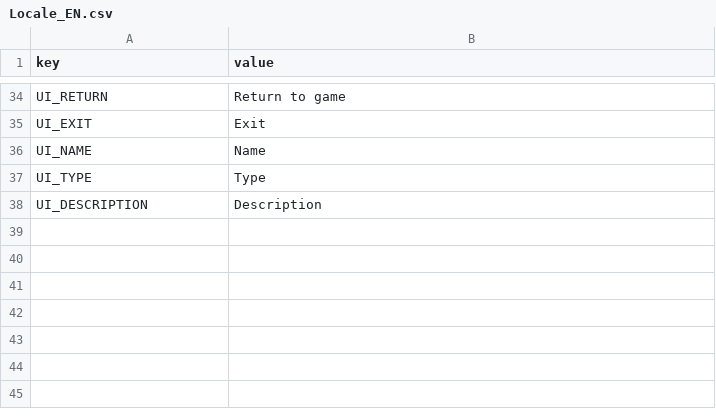
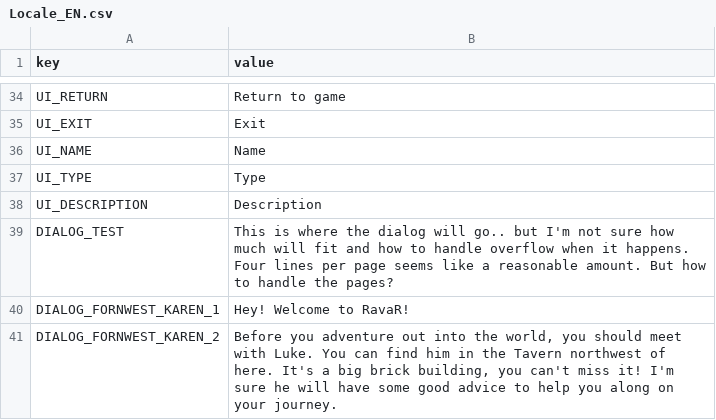
Before and after one commit to trdillon/monster-rpg, a CSV file: Assets/Ravar/Resources/Localization/Locale_EN.csv, drawn as a sheet; only a part is shown, gaps mark what is left out.

Commit message:
Fix Dialog
* Remove unused Data folder and SOs
* Upgrade Unity to 2020.3.5f1
* Upgrade TextMeshPro to 3.0.6

```diff
--- a/Assets/Ravar/Resources/Localization/Locale_EN.csv
+++ b/Assets/Ravar/Resources/Localization/Locale_EN.csv
@@ -38 +38,4 @@
 "UI_DESCRIPTION","Description"
+"DIALOG_TEST","This is where the dialog will go.. but I'm not sure how much will fit and how to handle overflow when it happens. Four lines per page seems like a reasonable amount. But how to handle the pages?"
+"DIALOG_FORNWEST_KAREN_1","Hey! Welcome to RavaR!"
+"DIALOG_FORNWEST_KAREN_2","Before you adventure out into the world, you should meet with Luke. You can find him in the Tavern northwest of here. It's a big brick building, you can't miss it! I'm sure he will have some good advice to help you along on your journey."
```
Also changed, not shown: 55 other files.
